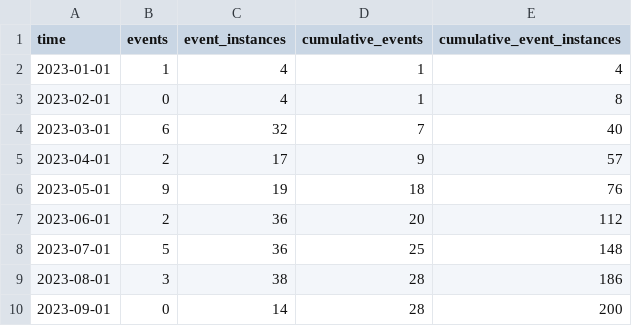
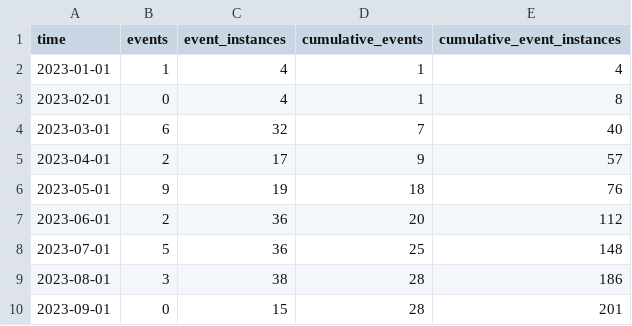
Before and after one commit to open-innovations/leeds-2023, a CSV file: docs/metrics/events/promote/_data/by_month.csv, drawn as a sheet.

```diff
--- a/docs/metrics/events/promote/_data/by_month.csv
+++ b/docs/metrics/events/promote/_data/by_month.csv
@@ -9,2 +9,2 @@ time,events,event_instances,cumulative_events,cumulative_event_instances
 2023-08-01,3,38,28,186
-2023-09-01,0,14,28,200
+2023-09-01,0,15,28,201
```
Also changed, not shown: data/metrics/events/master/all.csv, data/metrics/events/promote-events/events.csv, 16 other files.
